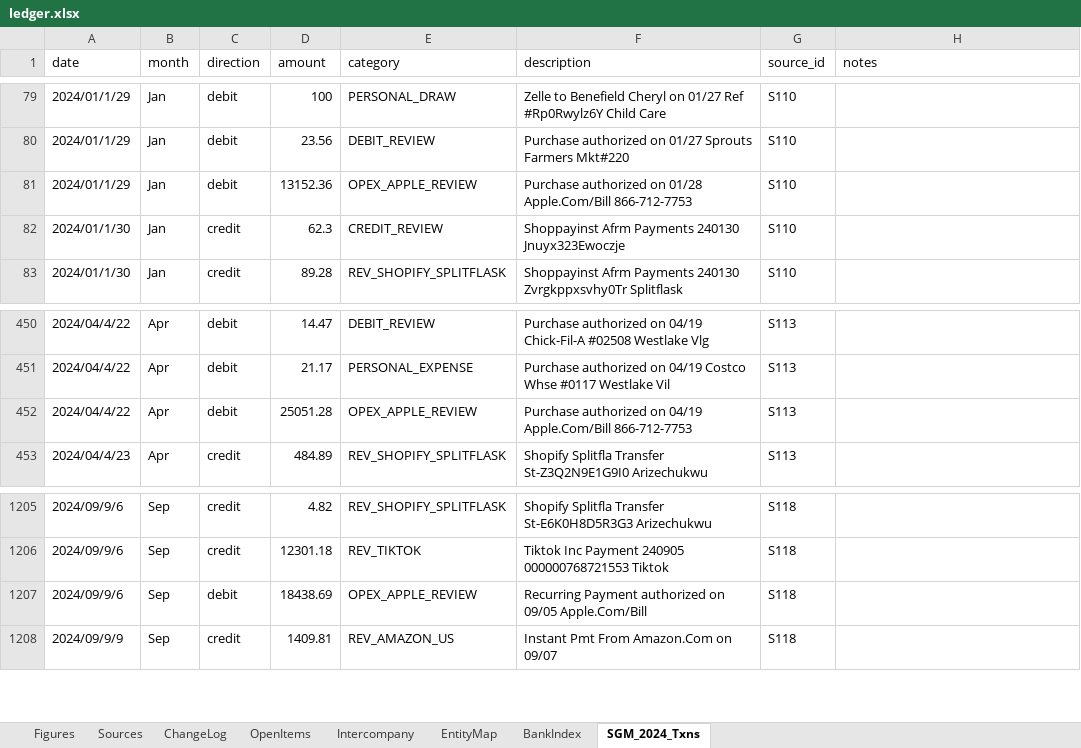
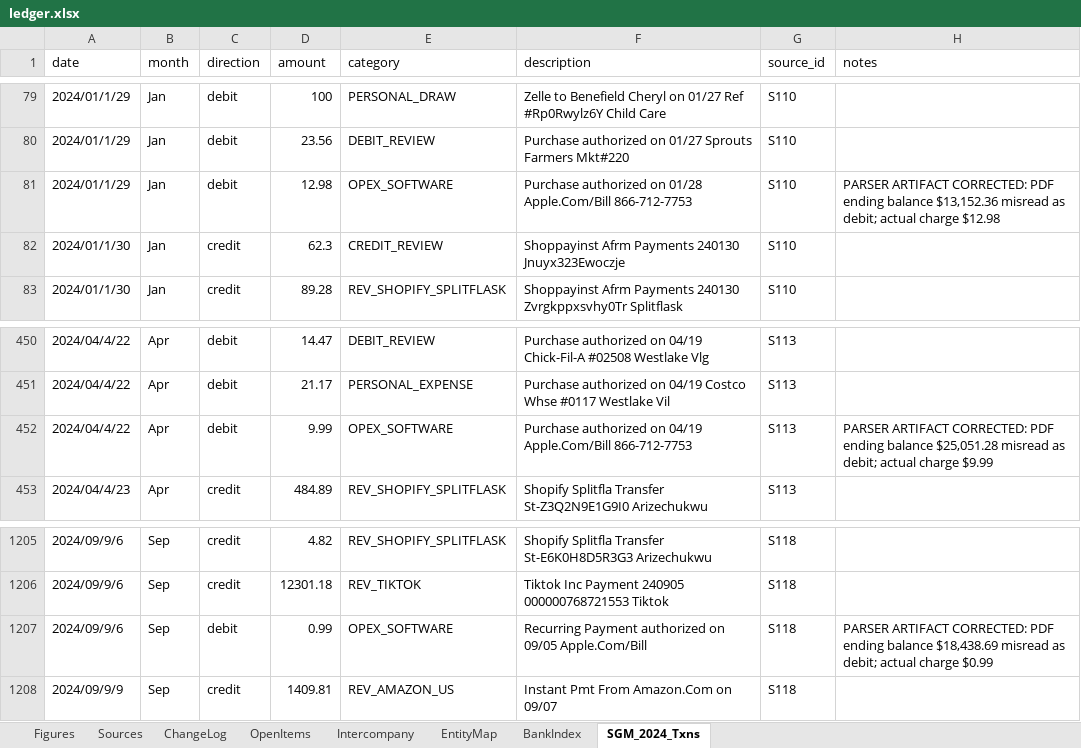
Before and after one commit to ArizeNwosu/StoneSupplyCo, an Excel workbook: Downloads/Splitflask-Financials/ledger.xlsx, sheet SGM_2024_Txns, drawn as a sheet; only a part is shown, gaps mark what is left out; values as stored, in another font and other column widths than the file's, no borders; the diff names each change by its address in the sheet, - before the commit and + after, or states it on an @@ line.

```diff
--- a/Downloads/Splitflask-Financials/ledger.xlsx (sheet SGM_2024_Txns)
+++ b/Downloads/Splitflask-Financials/ledger.xlsx (sheet SGM_2024_Txns)
-D81 (amount): 13152.36
+D81 (amount): 12.98
-E81 (category): OPEX_APPLE_REVIEW
+E81 (category): OPEX_SOFTWARE
-H81 (notes): (empty)
+H81 (notes): PARSER ARTIFACT CORRECTED: PDF ending balance $13,152.36 misread as debit; actual charge $12.98
-D452 (amount): 25051.28
+D452 (amount): 9.99
-E452 (category): OPEX_APPLE_REVIEW
+E452 (category): OPEX_SOFTWARE
-H452 (notes): (empty)
+H452 (notes): PARSER ARTIFACT CORRECTED: PDF ending balance $25,051.28 misread as debit; actual charge $9.99
-D1207 (amount): 18438.69
+D1207 (amount): 0.99
-E1207 (category): OPEX_APPLE_REVIEW
+E1207 (category): OPEX_SOFTWARE
-H1207 (notes): (empty)
+H1207 (notes): PARSER ARTIFACT CORRECTED: PDF ending balance $18,438.69 misread as debit; actual charge $0.99
```
Also changed, not shown: sheet ChangeLog.
